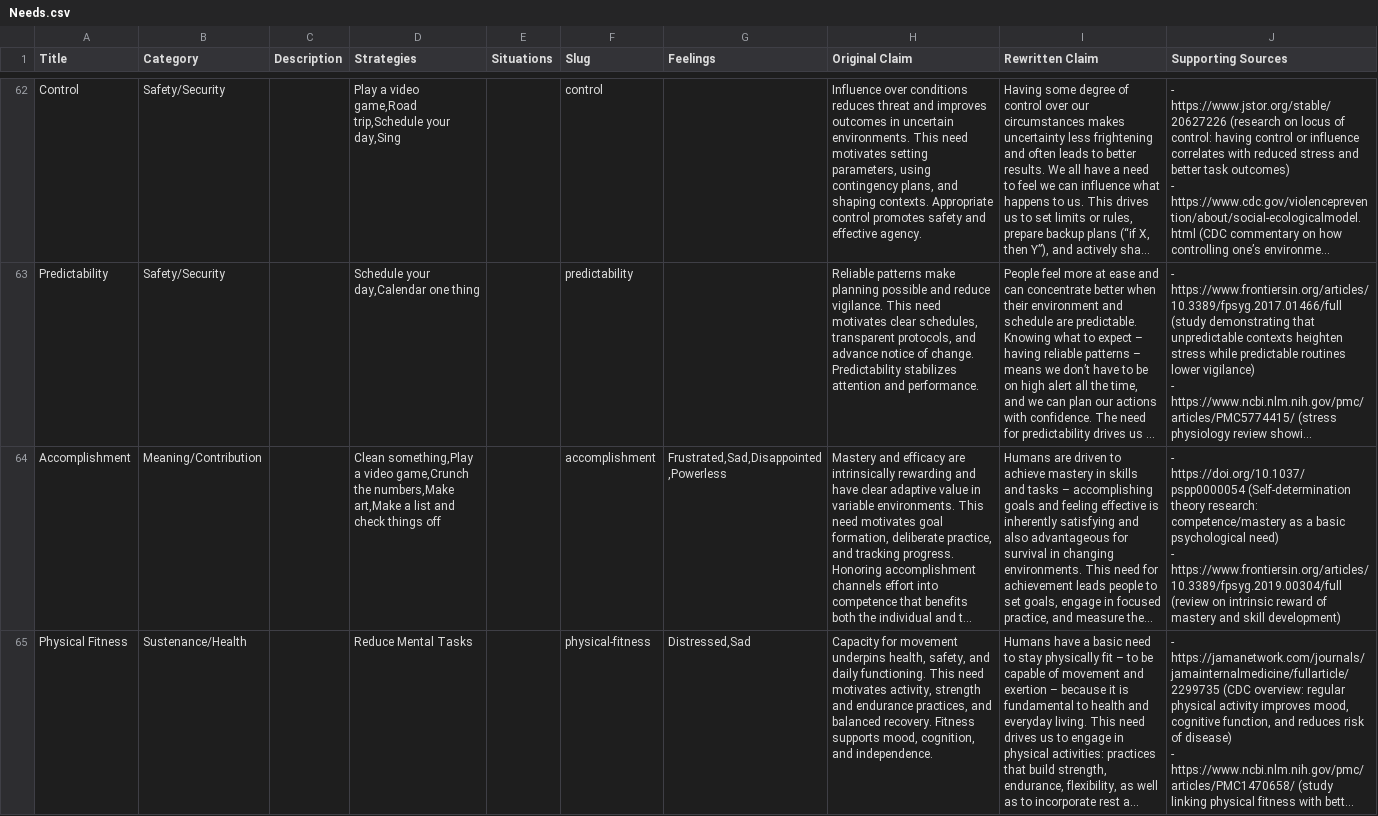
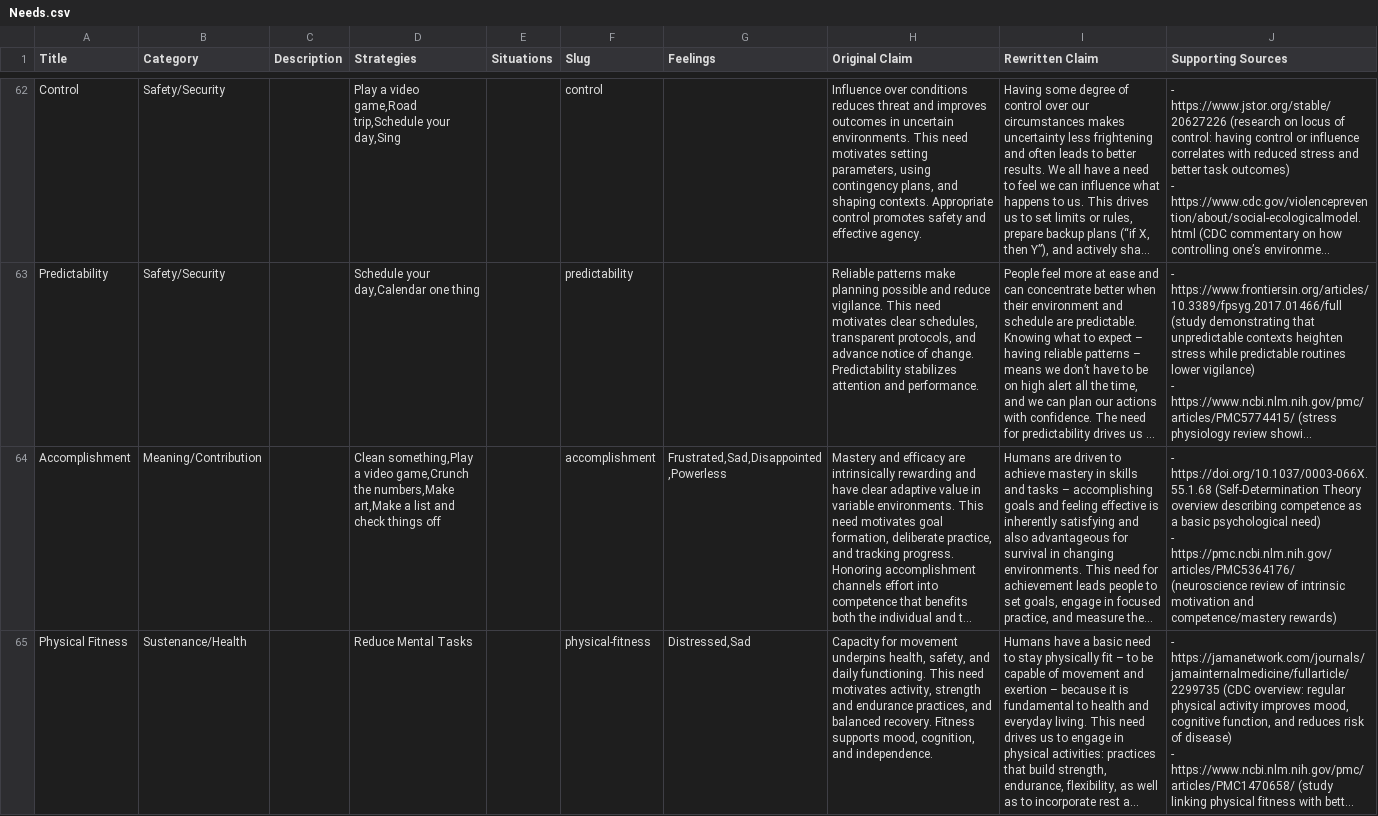
Before and after one commit to natanai/nvc-app, a CSV file: data/Needs.csv, drawn as a sheet; only a part is shown, gaps mark what is left out; long unchanged cells end in …; ↵ is a line break in a cell; the diff covers the shown part only; the diff names each change by its address in the sheet, - before the commit and + after, or states it on an @@ line.

```diff
--- a/data/Needs.csv
+++ b/data/Needs.csv
-J64 (Supporting Sources): - https://doi.org/10.1037/pspp0000054 (Self-determination theory research: competence/mastery as a basic psychological need) ↵ - https://www.frontiersin.org/articles/10.3389/fpsyg.2019.00304/full (review on intrinsic reward of mastery and skill development)
+J64 (Supporting Sources): - https://doi.org/10.1037/0003-066X.55.1.68 (Self-Determination Theory overview describing competence as a basic psychological need) ↵ - https://pmc.ncbi.nlm.nih.gov/articles/PMC5364176/ (neuroscience review of intrinsic motivation and competence/mastery rewards)
```
Also changed, not shown: 11 edited cells elsewhere in this file, 5 other files.
